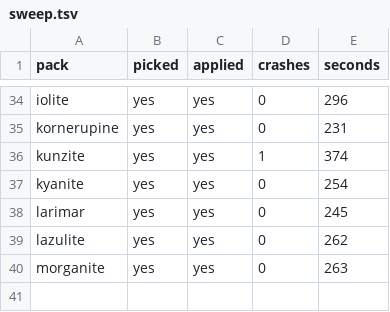
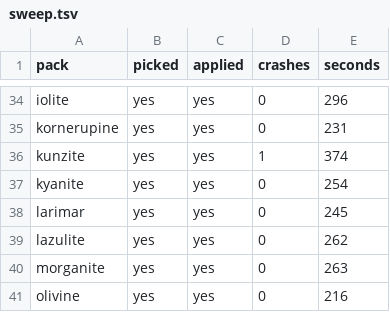
Before and after one commit to Bingblop/hexnext-device-lab, a TSV file: results/lab-048/sweep.tsv, drawn as a sheet; only a part is shown, gaps mark what is left out; the diff names each change by its address in the sheet, - before the commit and + after, or states it on an @@ line.

Commit message:
Sweep lab-048: olivine (40/50)

```diff
--- a/results/lab-048/sweep.tsv
+++ b/results/lab-048/sweep.tsv
+row 41: olivine | yes | yes | 0 | 216
```
Also changed, not shown: 30 other files.
